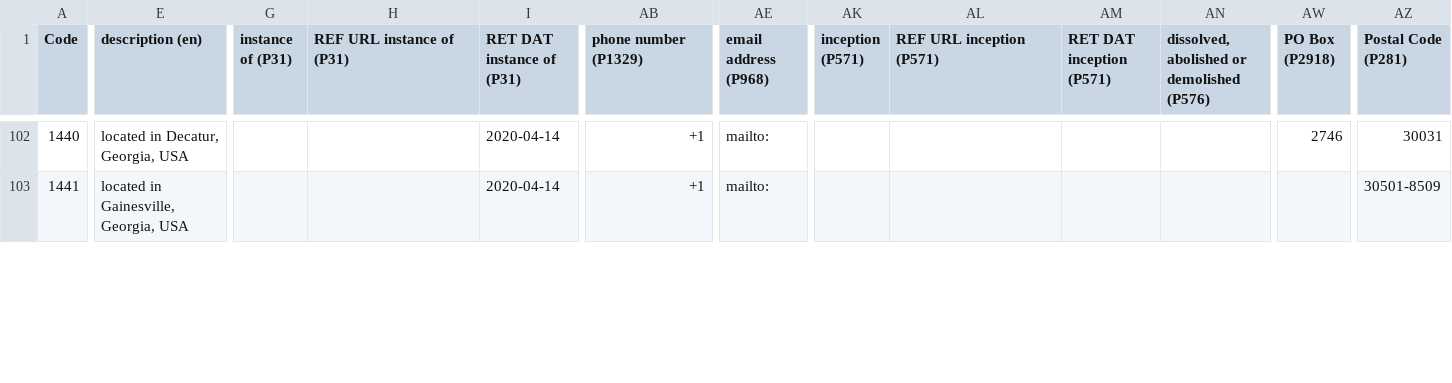
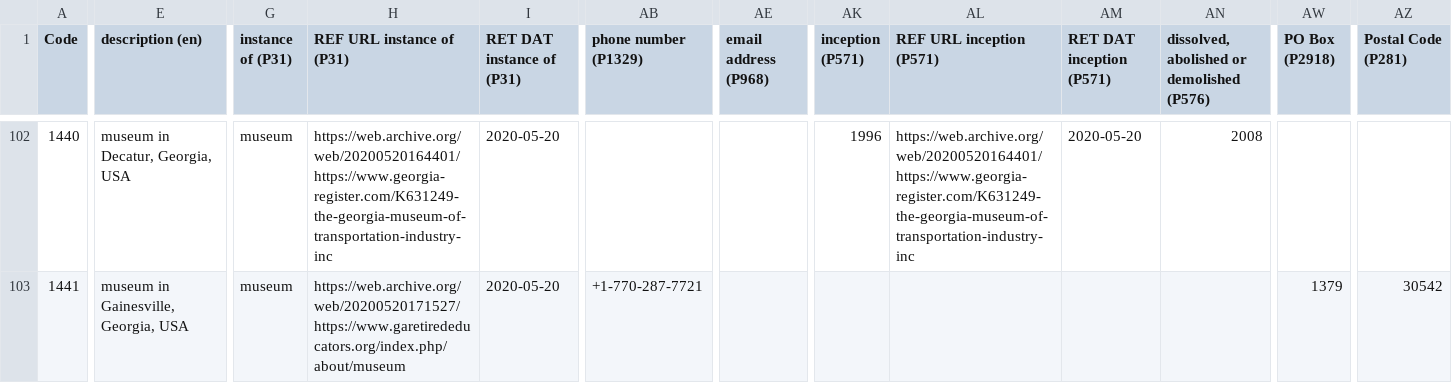
Before and after one commit to AUC-Woodruff-Library/GaNCH-data, a CSV file: data/IMLSS.csv, drawn as a sheet; only a part is shown, gaps mark what is left out; the diff covers the shown part only; the diff names each change by its address in the sheet, - before the commit and + after, or states it on an @@ line.

```diff
--- a/data/IMLSS.csv
+++ b/data/IMLSS.csv
-E102 (description (en)): located in Decatur, Georgia, USA
+E102 (description (en)): museum in Decatur, Georgia, USA
-G102:G103 (instance of (P31)): (empty)
+G102:G103 (instance of (P31)): museum
-H102 (REF URL instance of (P31)): (empty)
+H102 (REF URL instance of (P31)): https://web.archive.org/web/20200520164401/https://www.georgia-register.com/K631249-the-georgia-museum-of-transportation-industry-inc
-I102:I103 (RET DAT instance of (P31)): 2020-04-14
+I102:I103 (RET DAT instance of (P31)): 2020-05-20
-AB102 (phone number (P1329)): +1
+AB102 (phone number (P1329)): (empty)
-AE102:AE103 (email address (P968)): mailto:
+AE102:AE103 (email address (P968)): (empty)
-AK102 (inception (P571)): (empty)
+AK102 (inception (P571)): 1996
-AL102 (REF URL inception (P571)): (empty)
+AL102 (REF URL inception (P571)): https://web.archive.org/web/20200520164401/https://www.georgia-register.com/K631249-the-georgia-museum-of-transportation-industry-inc
-AM102 (RET DAT inception (P571)): (empty)
+AM102 (RET DAT inception (P571)): 2020-05-20
-AN102: (empty)
+AN102: 2008
-AW102 (PO Box (P2918)): 2746
+AW102 (PO Box (P2918)): (empty)
-AZ102 (Postal Code (P281)): 30031
+AZ102 (Postal Code (P281)): (empty)
-E103 (description (en)): located in Gainesville, Georgia, USA
+E103 (description (en)): museum in Gainesville, Georgia, USA
-H103 (REF URL instance of (P31)): (empty)
+H103 (REF URL instance of (P31)): https://web.archive.org/web/20200520171527/https://www.garetirededucators.org/index.php/about/museum
-AB103 (phone number (P1329)): +1
+AB103 (phone number (P1329)): +1-770-287-7721
-AW103 (PO Box (P2918)): (empty)
+AW103 (PO Box (P2918)): 1379
-AZ103 (Postal Code (P281)): 30501-8509
+AZ103 (Postal Code (P281)): 30542
```
Also changed, not shown: 107 edited cells elsewhere in this file.
